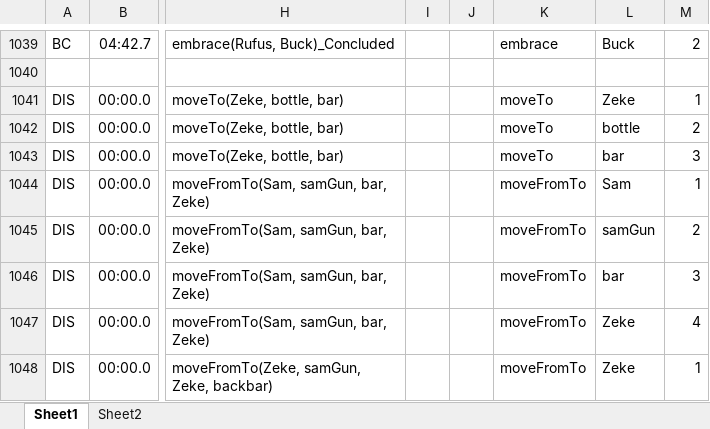
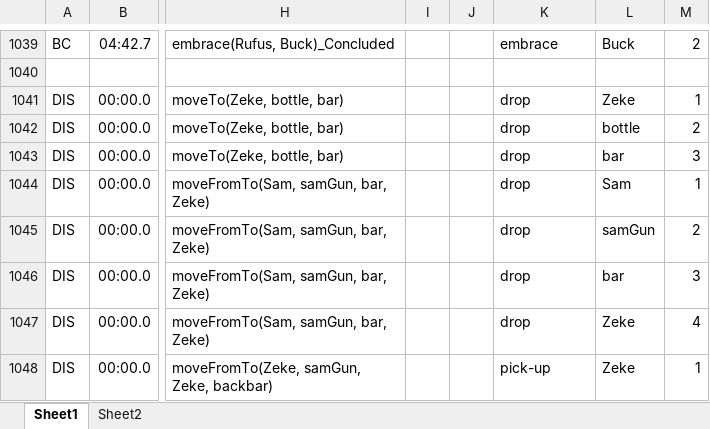
Before and after one commit to drwiner/WesternCorpus, an Excel workbook: Western_duel_corpus.xlsx, sheet Sheet1, drawn as a sheet; only a part is shown, gaps mark what is left out; values as stored, in another font and other column widths than the file's, no borders; table styles not drawn; the diff covers the shown part only; the diff names each change by its address in the sheet, - before the commit and + after, or states it on an @@ line.

```diff
--- a/Western_duel_corpus.xlsx (sheet Sheet1)
+++ b/Western_duel_corpus.xlsx (sheet Sheet1)
-K1041:K1043: moveTo
+K1041:K1043: drop
-K1044:K1047: moveFromTo
+K1044:K1047: drop
-K1048: moveFromTo
+K1048: pick-up
```
Also changed, not shown: 190 edited cells elsewhere in this sheet, 56 other files.
